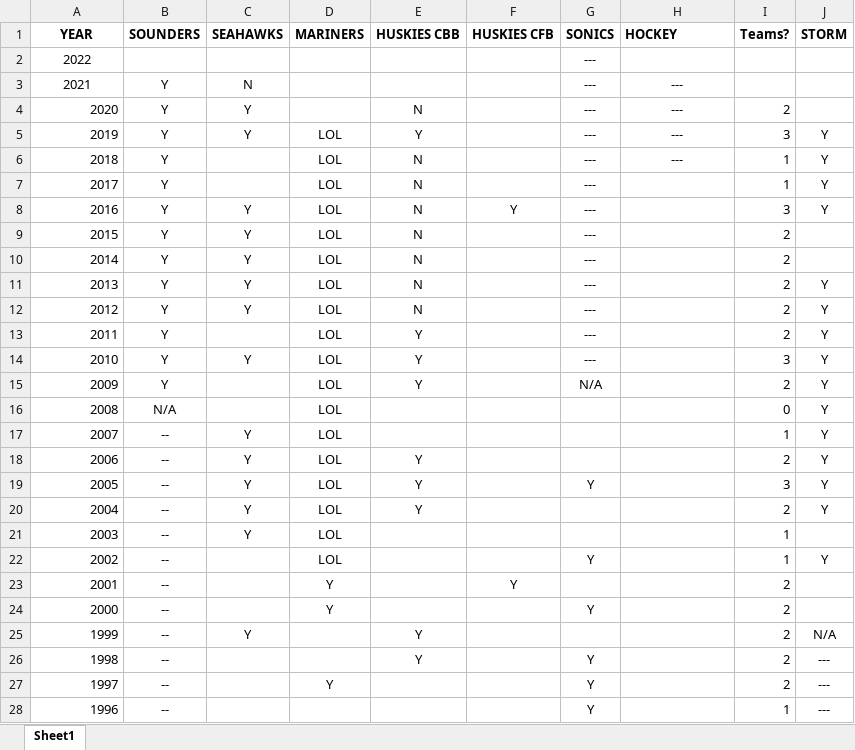
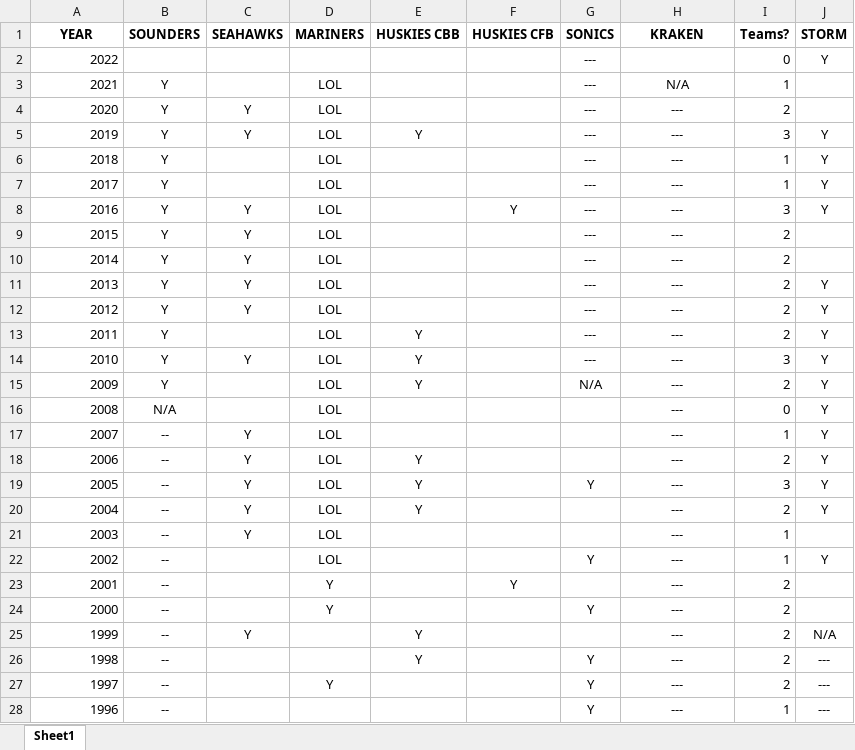
Before and after one commit to msea1/Misc-Code, an Excel workbook: Spreadsheets/Seattle Playoffs.xlsx, sheet Sheet1, drawn as a sheet; only a part is shown; values as stored, in another font and other column widths than the file's, no borders; conditional formats not drawn; the diff covers the shown part only; the diff names each change by its address in the sheet, - before the commit and + after, or states it on an @@ line.

Commit message:
pruning spreadsheets

```diff
--- a/Spreadsheets/Seattle Playoffs.xlsx (sheet Sheet1)
+++ b/Spreadsheets/Seattle Playoffs.xlsx (sheet Sheet1)
-H1: HOCKEY
+H1: KRAKEN
-H1 alignment: left
+H1 alignment: center
-A2:A3 alignment: center
+A2:A3 alignment: right
-I2 (Teams?): (empty)
+I2 (Teams?): 0
-J2 (STORM): (empty)
+J2 (STORM): Y
-C3 (SEAHAWKS): N
+C3 (SEAHAWKS): (empty)
-D3:D4 (MARINERS): (empty)
+D3:D4 (MARINERS): LOL
-H3 (KRAKEN): ---
+H3 (KRAKEN): N/A
-I3 (Teams?): (empty)
+I3 (Teams?): 1
-E4 (HUSKIES CBB): N
+E4 (HUSKIES CBB): (empty)
-E6:E12 (HUSKIES CBB): N
+E6:E12 (HUSKIES CBB): (empty)
-H7:H28 (KRAKEN): (empty)
+H7:H28 (KRAKEN): ---
```
Also changed, not shown: 11 edited cells elsewhere in this sheet, Spreadsheets/Pension Worksheet.xlsx, Spreadsheets/Sea wx.xlsx, 9 other files.
